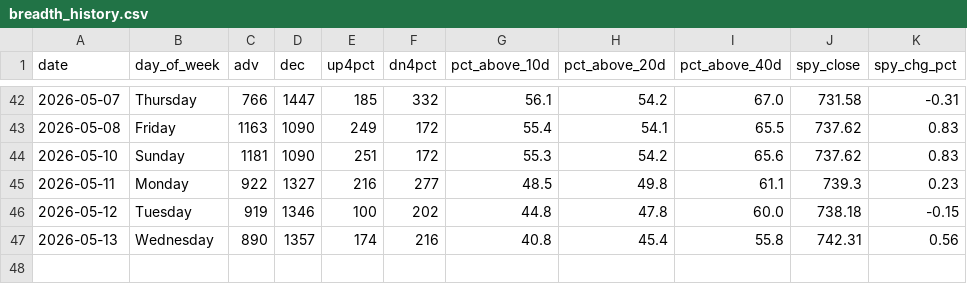
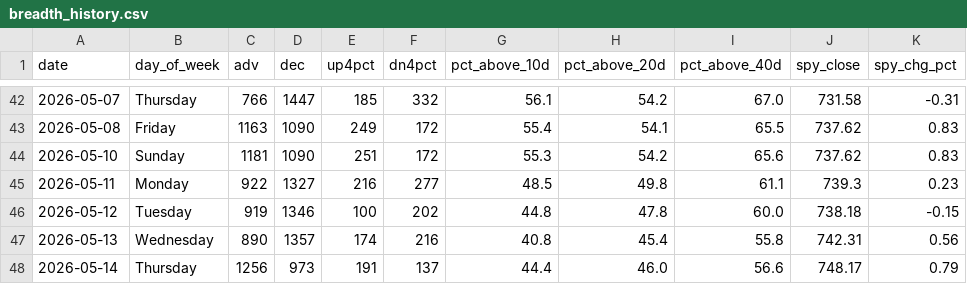
Before and after one commit to VamsiKrishna2021/alpha-engine, a CSV file: data/breadth_history.csv, drawn as a sheet; only a part is shown, gaps mark what is left out.

```diff
--- a/data/breadth_history.csv
+++ b/data/breadth_history.csv
@@ -47 +47,2 @@ date,day_of_week,adv,dec,up4pct,dn4pct,pct_above_10d,pct_above_20d,pct_above_40d
 2026-05-13,Wednesday,890,1357,174,216,40.8,45.4,55.8,742.31,0.56
+2026-05-14,Thursday,1256,973,191,137,44.4,46.0,56.6,748.17,0.79
```
Also changed, not shown: data/regime_history.csv, 3 other files.
